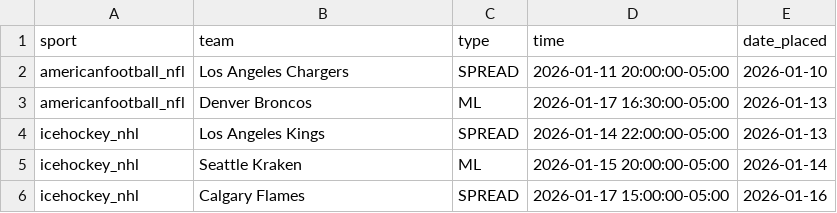
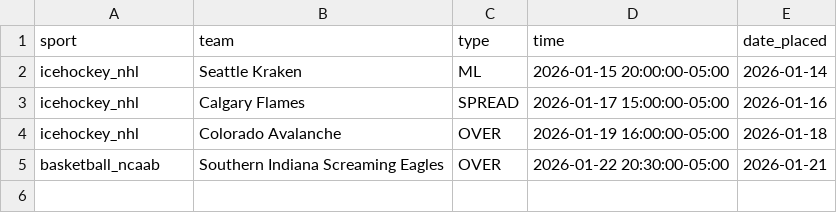
Before and after one commit to trevorscholz1/Portfolio, a CSV file: daily_lockz/models/placed.csv, drawn as a sheet; removed rows and columns are numbered as before the commit, all else as after; the diff names each change by its address in the sheet, - before the commit and + after, or states it on an @@ line.

```diff
--- a/daily_lockz/models/placed.csv
+++ b/daily_lockz/models/placed.csv
-row 2: americanfootball_nfl | Los Angeles Chargers | SPREAD | 2026-01-11 20:00:00-05:00 | 2026-01-10
-row 3: americanfootball_nfl | Denver Broncos | ML | 2026-01-17 16:30:00-05:00 | 2026-01-13
-row 4: icehockey_nhl | Los Angeles Kings | SPREAD | 2026-01-14 22:00:00-05:00 | 2026-01-13
+row 4: icehockey_nhl | Colorado Avalanche | OVER | 2026-01-19 16:00:00-05:00 | 2026-01-18
+row 5: basketball_ncaab | Southern Indiana Screaming Eagles | OVER | 2026-01-22 20:30:00-05:00 | 2026-01-21
```
Also changed, not shown: daily_lockz/models/kalshi_placed.csv, 1 other file.
